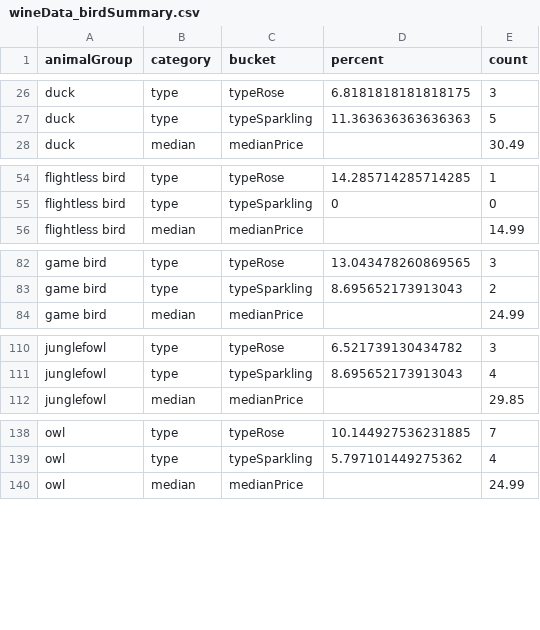
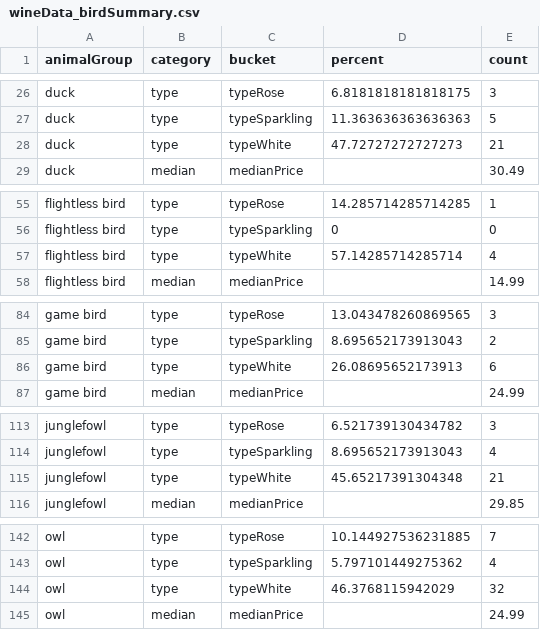
Before and after one commit to the-pudding/wine-animals, a CSV file: src/data/wineData_birdSummary.csv, drawn as a sheet; only a part is shown, gaps mark what is left out; the diff covers the shown part only.

```diff
--- a/src/data/wineData_birdSummary.csv
+++ b/src/data/wineData_birdSummary.csv
@@ -27,2 +27,3 @@ duck,type,typeRose,6.8181818181818175,3
 duck,type,typeSparkling,11.363636363636363,5
+duck,type,typeWhite,47.72727272727273,21
 duck,median,medianPrice,,30.49
@@ -55,2 +56,3 @@ flightless bird,type,typeRose,14.285714285714285,1
 flightless bird,type,typeSparkling,0,0
+flightless bird,type,typeWhite,57.14285714285714,4
 flightless bird,median,medianPrice,,14.99
@@ -83,2 +85,3 @@ game bird,type,typeRose,13.043478260869565,3
 game bird,type,typeSparkling,8.695652173913043,2
+game bird,type,typeWhite,26.08695652173913,6
 game bird,median,medianPrice,,24.99
@@ -111,2 +114,3 @@ junglefowl,type,typeRose,6.521739130434782,3
 junglefowl,type,typeSparkling,8.695652173913043,4
+junglefowl,type,typeWhite,45.65217391304348,21
 junglefowl,median,medianPrice,,29.85
@@ -139,2 +143,3 @@ owl,type,typeRose,10.144927536231885,7
 owl,type,typeSparkling,5.797101449275362,4
+owl,type,typeWhite,46.3768115942029,32
 owl,median,medianPrice,,24.99
```
Also changed, not shown: 8 added rows elsewhere in this file, src/data/wineData_catSummary.csv, src/data/wineData_summary.csv, 10 other files.
